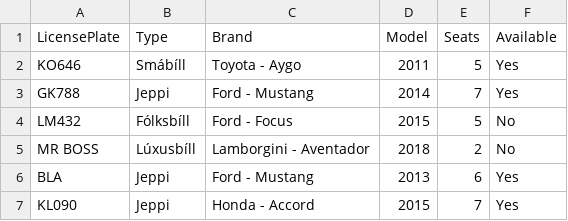
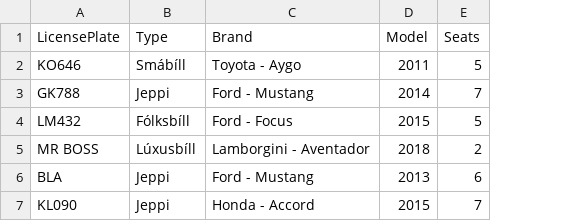
Before and after one commit to franklin18ru/bilaleigaTinna, a CSV file: data/cars.csv, drawn as a sheet; the diff names each change by its address in the sheet, - before the commit and + after, or states it on an @@ line.

```diff
--- a/data/cars.csv
+++ b/data/cars.csv
-column F (Available), rows 2-7: Yes | Yes | No | No | Yes | Yes
```
Also changed, not shown: 1 other file.
